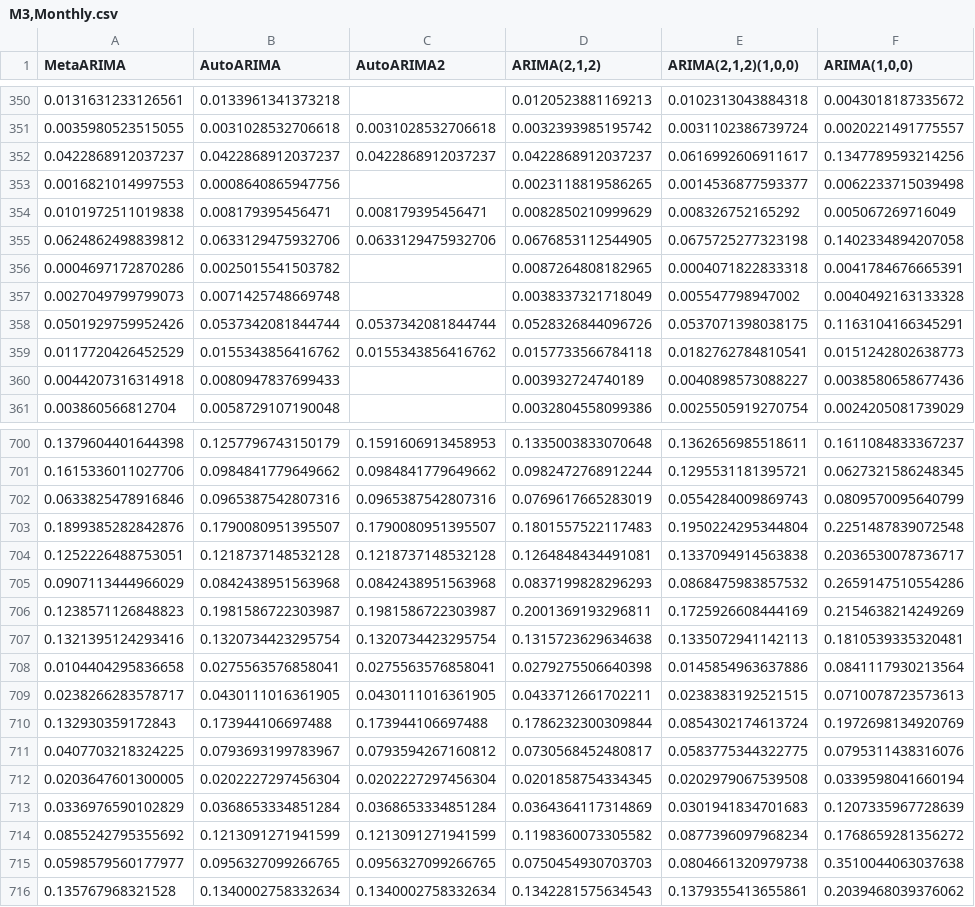
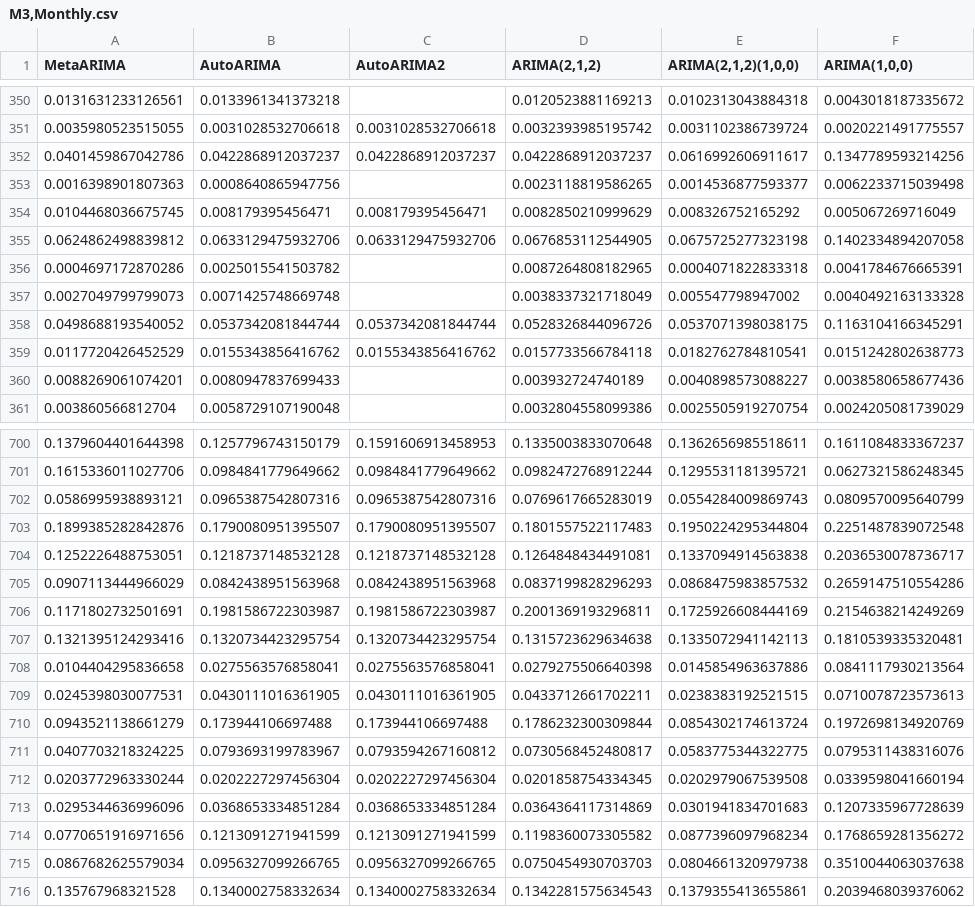
Before and after one commit to vcerqueira/experiments-metaarima, a CSV file: assets/results/main/M3,Monthly.csv, drawn as a sheet; only a part is shown, gaps mark what is left out; the diff covers the shown part only; the diff names each change by its address in the sheet, - before the commit and + after, or states it on an @@ line.

Commit message:
data efficiency

```diff
--- a/assets/results/main/M3,Monthly.csv
+++ b/assets/results/main/M3,Monthly.csv
-A352 (MetaARIMA): 0.0422868912037237
+A352 (MetaARIMA): 0.0401459867042786
-A353 (MetaARIMA): 0.0016821014997553
+A353 (MetaARIMA): 0.0016398901807363
-A354 (MetaARIMA): 0.0101972511019838
+A354 (MetaARIMA): 0.0104468036675745
-A358 (MetaARIMA): 0.0501929759952426
+A358 (MetaARIMA): 0.0498688193540052
-A360 (MetaARIMA): 0.0044207316314918
+A360 (MetaARIMA): 0.0088269061074201
-A702 (MetaARIMA): 0.0633825478916846
+A702 (MetaARIMA): 0.0586995938893121
-A706 (MetaARIMA): 0.1238571126848823
+A706 (MetaARIMA): 0.1171802732501691
-A709 (MetaARIMA): 0.0238266283578717
+A709 (MetaARIMA): 0.0245398030077531
-A710 (MetaARIMA): 0.132930359172843
+A710 (MetaARIMA): 0.0943521138661279
-A712 (MetaARIMA): 0.0203647601300005
+A712 (MetaARIMA): 0.0203772963330244
-A713 (MetaARIMA): 0.0336976590102829
+A713 (MetaARIMA): 0.0295344636996096
-A714 (MetaARIMA): 0.0855242795355692
+A714 (MetaARIMA): 0.0770651916971656
-A715 (MetaARIMA): 0.0598579560177977
+A715 (MetaARIMA): 0.0867682625579034
```
Also changed, not shown: 183 edited cells elsewhere in this file, 1 other file.
